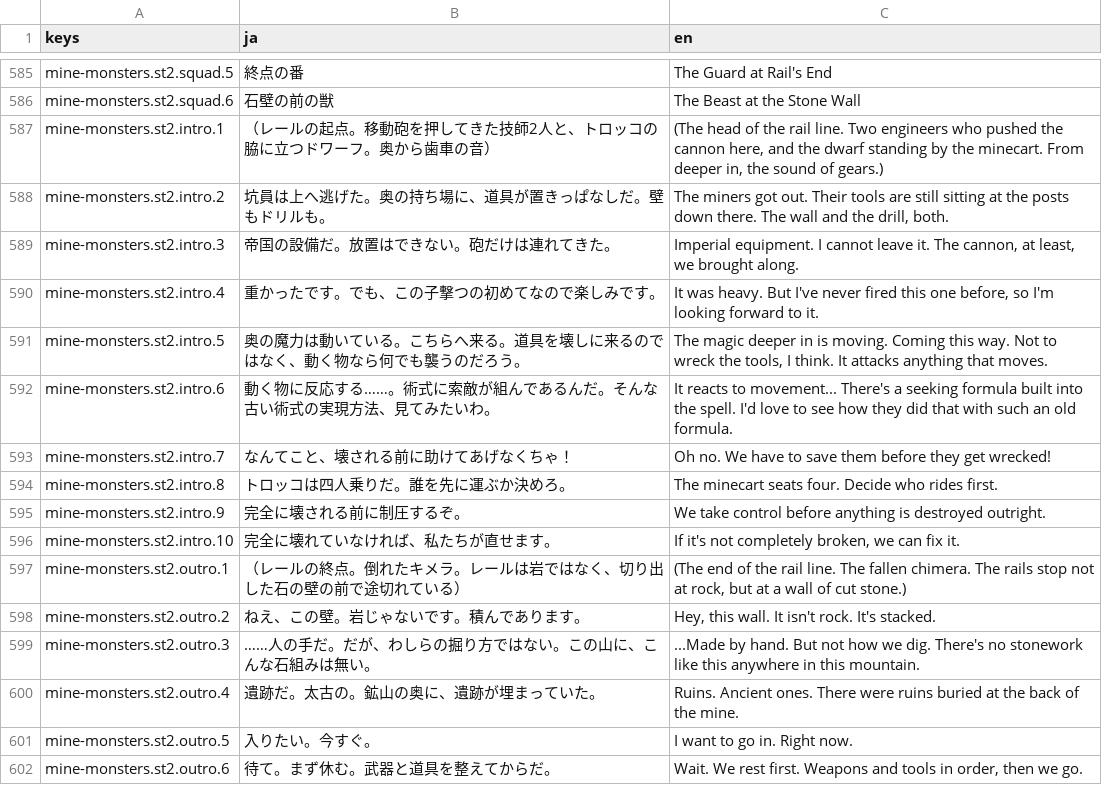
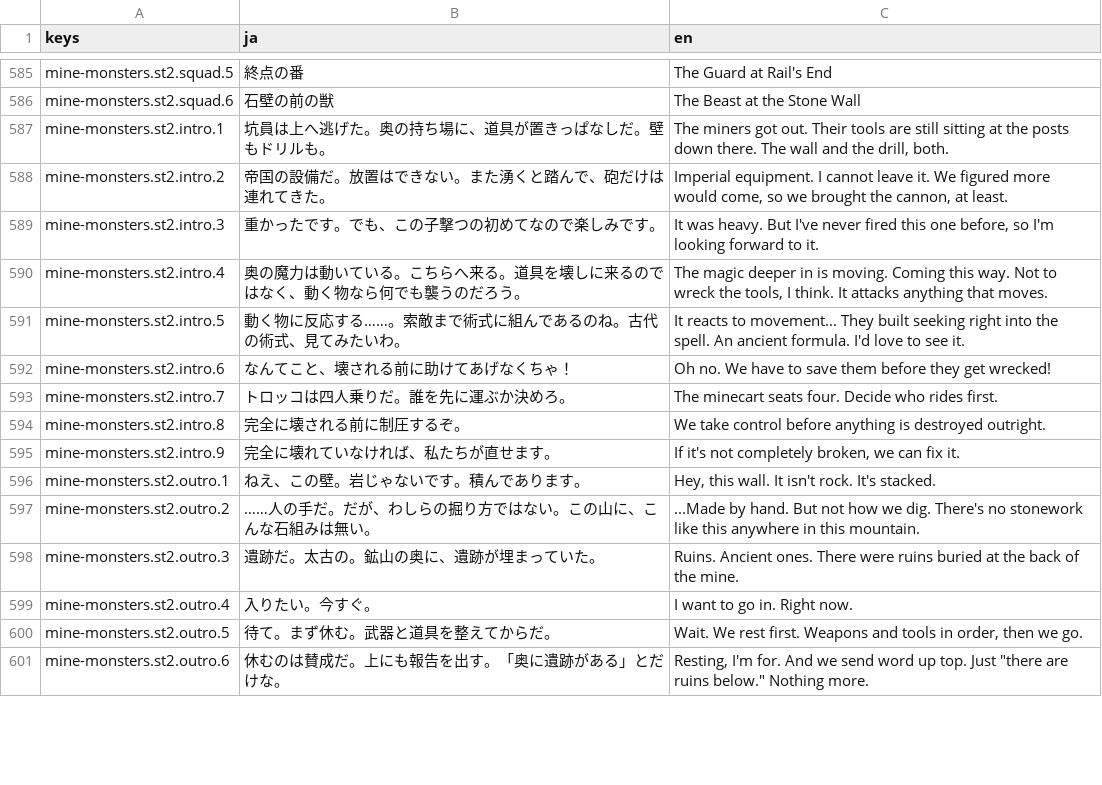
Before and after one commit to sway11466/senaris, a CSV file: godot/data/i18n/dialogue.csv, drawn as a sheet; only a part is shown, gaps mark what is left out; the diff covers the shown part only.

```diff
--- a/godot/data/i18n/dialogue.csv
+++ b/godot/data/i18n/dialogue.csv
@@ -586,17 +586,16 @@ mine-monsters.st2.squad.5,終点の番,The Guard at Rail's End
 mine-monsters.st2.squad.6,石壁の前の獣,The Beast at the Stone Wall
-mine-monsters.st2.intro.1,（レールの起点。移動砲を押してきた技師2人と、トロッコの脇に立つドワーフ。奥から歯車の音）,"(The head of the rail line. Two engineers who pushed the cannon here, and the dwarf standing by the minecart. From deeper in, the sound of gears.)"
-mine-monsters.st2.intro.2,坑員は上へ逃げた。奥の持ち場に、道具が置きっぱなしだ。壁もドリルも。,"The miners got out. Their tools are still sitting at the posts down there. The wall and the drill, both."
-mine-monsters.st2.intro.3,帝国の設備だ。放置はできない。砲だけは連れてきた。,"Imperial equipment. I cannot leave it. The cannon, at least, we brought along."
-mine-monsters.st2.intro.4,重かったです。でも、この子撃つの初めてなので楽しみです。,"It was heavy. But I've never fired this one before, so I'm looking forward to it."
-mine-monsters.st2.intro.5,奥の魔力は動いている。こちらへ来る。道具を壊しに来るのではなく、動く物なら何でも襲うのだろう。,"The magic deeper in is moving. Coming this way. Not to wreck the tools, I think. It attacks anything that moves."
-mine-monsters.st2.intro.6,動く物に反応する……。術式に索敵が組んであるんだ。そんな古い術式の実現方法、見てみたいわ。,It reacts to movement... There's a seeking formula built into the spell. I'd love to see how they did that with such an old formula.
-mine-monsters.st2.intro.7,なんてこと、壊される前に助けてあげなくちゃ！,Oh no. We have to save them before they get wrecked!
-mine-monsters.st2.intro.8,トロッコは四人乗りだ。誰を先に運ぶか決めろ。,The minecart seats four. Decide who rides first.
-mine-monsters.st2.intro.9,完全に壊される前に制圧するぞ。,We take control before anything is destroyed outright.
-mine-monsters.st2.intro.10,完全に壊れていなければ、私たちが直せます。,"If it's not completely broken, we can fix it."
-mine-monsters.st2.outro.1,（レールの終点。倒れたキメラ。レールは岩ではなく、切り出した石の壁の前で途切れている）,"(The end of the rail line. The fallen chimera. The rails stop not at rock, but at a wall of cut stone.)"
-mine-monsters.st2.outro.2,ねえ、この壁。岩じゃないです。積んであります。,"Hey, this wall. It isn't rock. It's stacked."
-mine-monsters.st2.outro.3,……人の手だ。だが、わしらの掘り方ではない。この山に、こんな石組みは無い。,...Made by hand. But not how we dig. There's no stonework like this anywhere in this mountain.
-mine-monsters.st2.outro.4,遺跡だ。太古の。鉱山の奥に、遺跡が埋まっていた。,Ruins. Ancient ones. There were ruins buried at the back of the mine.
-mine-monsters.st2.outro.5,入りたい。今すぐ。,I want to go in. Right now.
-mine-monsters.st2.outro.6,待て。まず休む。武器と道具を整えてからだ。,"Wait. We rest first. Weapons and tools in order, then we go."
+mine-monsters.st2.intro.1,坑員は上へ逃げた。奥の持ち場に、道具が置きっぱなしだ。壁もドリルも。,"The miners got out. Their tools are still sitting at the posts down there. The wall and the drill, both."
+mine-monsters.st2.intro.2,帝国の設備だ。放置はできない。また湧くと踏んで、砲だけは連れてきた。,"Imperial equipment. I cannot leave it. We figured more would come, so we brought the cannon, at least."
+mine-monsters.st2.intro.3,重かったです。でも、この子撃つの初めてなので楽しみです。,"It was heavy. But I've never fired this one before, so I'm looking forward to it."
+mine-monsters.st2.intro.4,奥の魔力は動いている。こちらへ来る。道具を壊しに来るのではなく、動く物なら何でも襲うのだろう。,"The magic deeper in is moving. Coming this way. Not to wreck the tools, I think. It attacks anything that moves."
+mine-monsters.st2.intro.5,動く物に反応する……。索敵まで術式に組んであるのね。古代の術式、見てみたいわ。,It reacts to movement... They built seeking right into the spell. An ancient formula. I'd love to see it.
+mine-monsters.st2.intro.6,なんてこと、壊される前に助けてあげなくちゃ！,Oh no. We have to save them before they get wrecked!
+mine-monsters.st2.intro.7,トロッコは四人乗りだ。誰を先に運ぶか決めろ。,The minecart seats four. Decide who rides first.
+mine-monsters.st2.intro.8,完全に壊される前に制圧するぞ。,We take control before anything is destroyed outright.
+mine-monsters.st2.intro.9,完全に壊れていなければ、私たちが直せます。,"If it's not completely broken, we can fix it."
+mine-monsters.st2.outro.1,ねえ、この壁。岩じゃないです。積んであります。,"Hey, this wall. It isn't rock. It's stacked."
+mine-monsters.st2.outro.2,……人の手だ。だが、わしらの掘り方ではない。この山に、こんな石組みは無い。,...Made by hand. But not how we dig. There's no stonework like this anywhere in this mountain.
+mine-monsters.st2.outro.3,遺跡だ。太古の。鉱山の奥に、遺跡が埋まっていた。,Ruins. Ancient ones. There were ruins buried at the back of the mine.
+mine-monsters.st2.outro.4,入りたい。今すぐ。,I want to go in. Right now.
+mine-monsters.st2.outro.5,待て。まず休む。武器と道具を整えてからだ。,"Wait. We rest first. Weapons and tools in order, then we go."
+mine-monsters.st2.outro.6,休むのは賛成だ。上にも報告を出す。「奥に遺跡がある」とだけな。,"Resting, I'm for. And we send word up top. Just ""there are ruins below."" Nothing more."
```
Also changed, not shown: 1 removed row and 7 edited cells elsewhere in this file, 2 other files.
